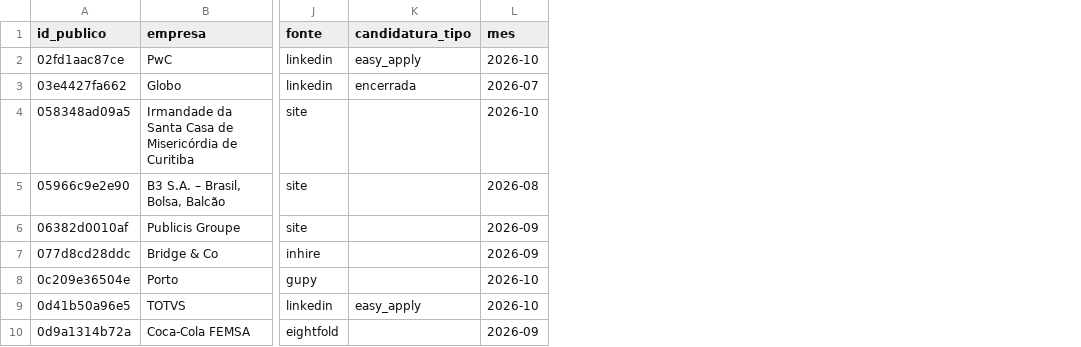
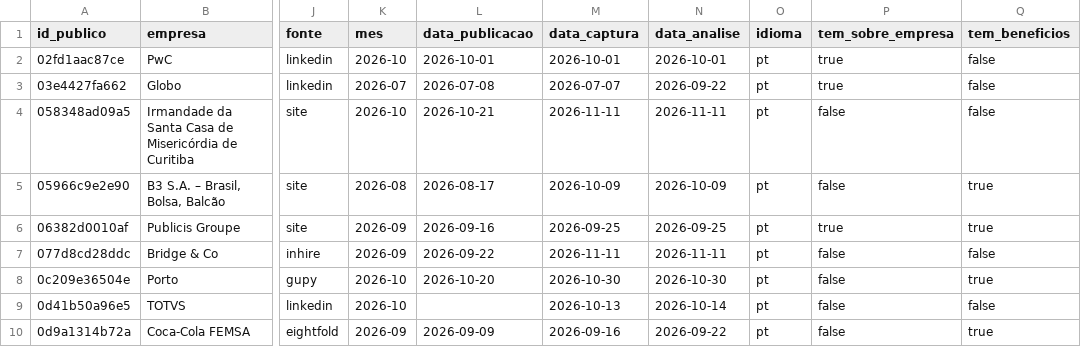
Before and after one commit to nandodsg/mercado-gestao-dados-br, a CSV file: data/vagas.csv, drawn as a sheet; only a part is shown, gaps mark what is left out; removed rows and columns are numbered as before the commit, all else as after; the diff names each change by its address in the sheet, - before the commit and + after, or states it on an @@ line.

```diff
--- a/data/vagas.csv
+++ b/data/vagas.csv
-column K (candidatura_tipo), rows 2-9: easy_apply | encerrada |  |  |  |  |  | easy_apply
+column L (data_publicacao), rows 2-10: 2026-10-01 | 2026-07-08 | 2026-10-21 | 2026-08-17 | 2026-09-16 | 2026-09-22 | 2026-10-20 |  | 2026-09-09
+column M (data_captura), rows 2-10: 2026-10-01 | 2026-07-07 | 2026-11-11 | 2026-10-09 | 2026-09-25 | 2026-11-11 | 2026-10-30 | 2026-10-13 | 2026-09-16
+column N (data_analise), rows 2-10: 2026-10-01 | 2026-09-22 | 2026-11-11 | 2026-10-09 | 2026-09-25 | 2026-11-11 | 2026-10-30 | 2026-10-14 | 2026-09-22
+column O (idioma), rows 2-10: all pt
+column P (tem_sobre_empresa), rows 2-10: true | true | false | false | true | false | false | false | false
+column Q (tem_beneficios), rows 2-10: false | false | false | true | true | false | true | false | true
```
Also changed, not shown: 16 other files.
